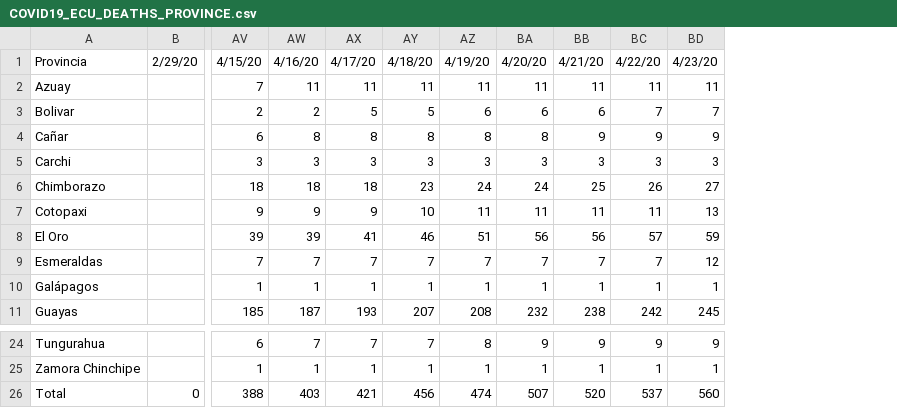
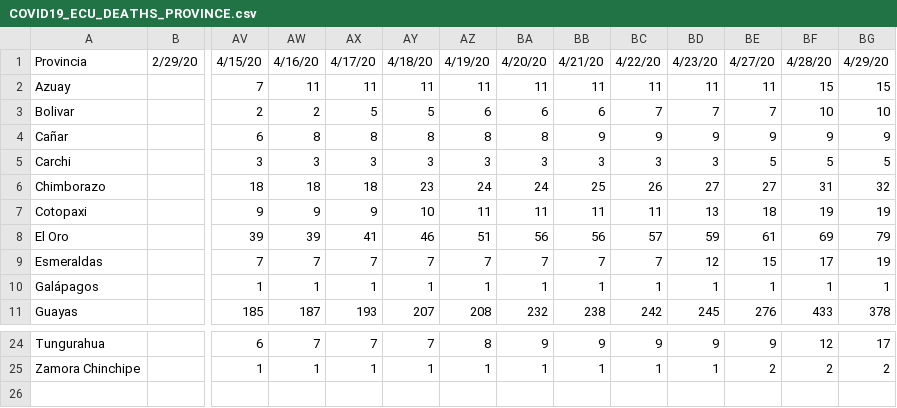
Before and after one commit to aquijanoruiz/elquantificador_posts, a CSV file: salud/2020-03-22-mapa-del-coronavirus-en-el-ecuador/COVID19_ECU_DEATHS_PROVINCE.csv, drawn as a sheet; only a part is shown, gaps mark what is left out; removed rows and columns are numbered as before the commit, all else as after; rows hold the shown columns only; the diff names each change by its address in the sheet, - before the commit and + after, or states it on an @@ line.

```diff
--- a/salud/2020-03-22-mapa-del-coronavirus-en-el-ecuador/COVID19_ECU_DEATHS_PROVINCE.csv
+++ b/salud/2020-03-22-mapa-del-coronavirus-en-el-ecuador/COVID19_ECU_DEATHS_PROVINCE.csv
+column BE, rows 1-11: 4/27/20 | 11 | 7 | 9 | 5 | 27 | 18 | 61 | 15 | 1 | 276; rows 24-25: 9 | 2
+column BF, rows 1-11: 4/28/20 | 15 | 10 | 9 | 5 | 31 | 19 | 69 | 17 | 1 | 433; rows 24-25: 12 | 2
+column BG, rows 1-11: 4/29/20 | 15 | 10 | 9 | 5 | 32 | 19 | 79 | 19 | 1 | 378; rows 24-25: 17 | 2
-row 26: Total | 0 | 388 | 403 | 421 | 456 | 474 | 507 | 520 | 537 | 560
```
Also changed, not shown: salud/2020-03-22-mapa-del-coronavirus-en-el-ecuador/COVID19_ECU_CONFIRMED_CANTON.csv, salud/2020-03-22-mapa-del-coronavirus-en-el-ecuador/COVID19_ECU_CONFIRMED_NATIONAL.csv, 1 other file.
